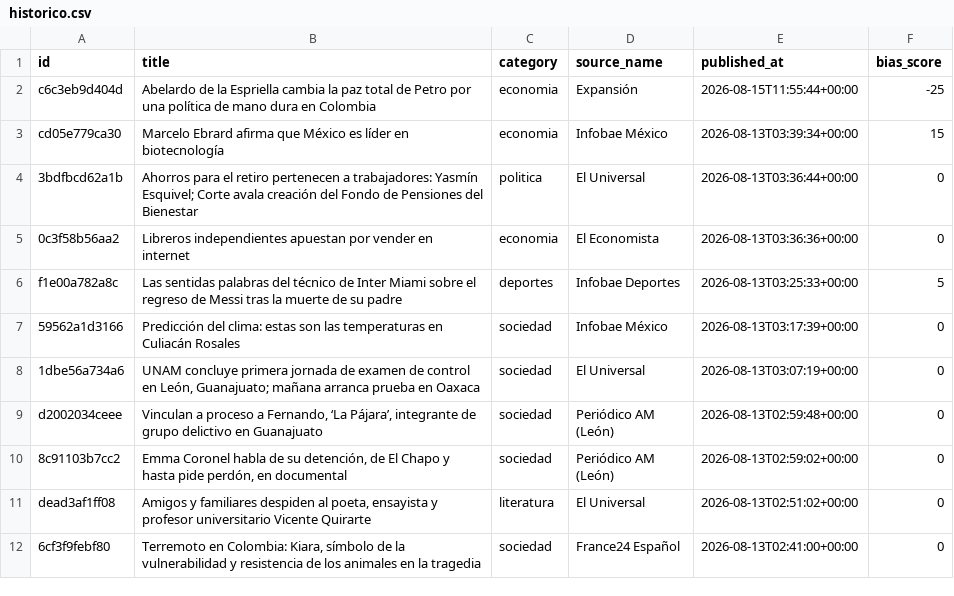
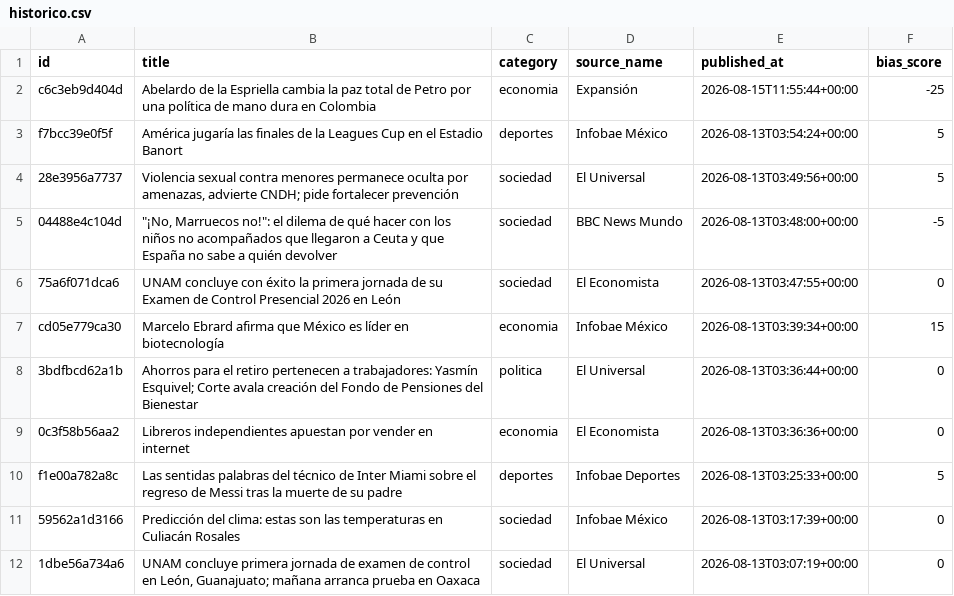
Before and after one commit to Marianomrz/ContextoWeb, a CSV file: historico.csv, drawn as a sheet; only a part is shown; the shorter side is filled out with more unchanged rows; the diff names each change by its address in the sheet, - before the commit and + after, or states it on an @@ line.

```diff
--- a/historico.csv
+++ b/historico.csv
+row 3: f7bcc39e0f5f | América jugaría las finales de la Leagues Cup en el Estadio Banort | deportes | Infobae México | 2026-08-13T03:54:24+00:00 | 5
+row 4: 28e3956a7737 | Violencia sexual contra menores permanece oculta por amenazas, advierte CNDH; pide fortalecer prevención | sociedad | El Universal | 2026-08-13T03:49:56+00:00 | 5
+row 5: 04488e4c104d | "¡No, Marruecos no!": el dilema de qué hacer con los niños no acompañados que llegaron a Ceuta y que España no sabe a quién devolver | sociedad | BBC News Mundo | 2026-08-13T03:48:00+00:00 | -5
+row 6: 75a6f071dca6 | UNAM concluye con éxito la primera jornada de su Examen de Control Presencial 2026 en León | sociedad | El Economista | 2026-08-13T03:47:55+00:00 | 0
```
Also changed, not shown: 14 other files.
